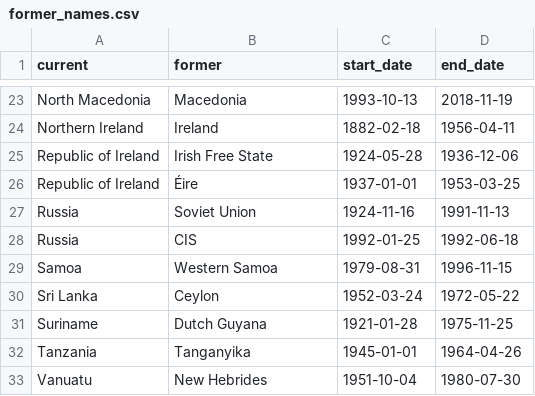
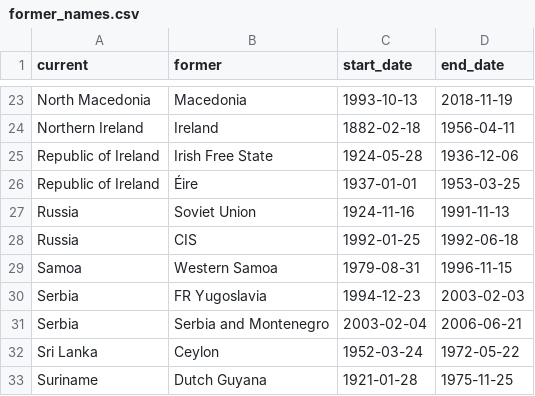
Before and after one commit to APmsj09/Fifa_Elo_Sim, a CSV file: data/former_names.csv, drawn as a sheet; only a part is shown, gaps mark what is left out; the shorter side is filled out with more unchanged rows; the diff names each change by its address in the sheet, - before the commit and + after, or states it on an @@ line.

```diff
--- a/data/former_names.csv
+++ b/data/former_names.csv
+row 30: Serbia | FR Yugoslavia | 1994-12-23 | 2003-02-03
+row 31: Serbia | Serbia and Montenegro | 2003-02-04 | 2006-06-21
```
Also changed, not shown: 3 other files.
